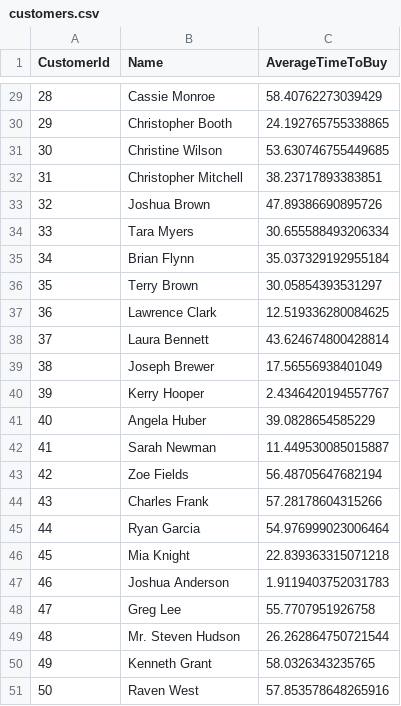
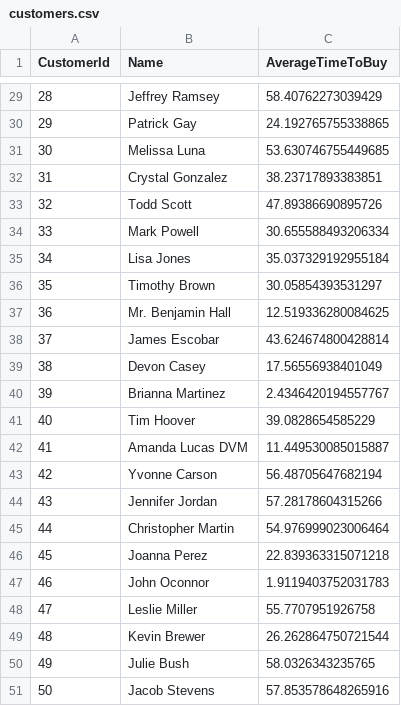
Before and after one commit to RSW1511/price_optimization_ondc, a CSV file: data/customers.csv, drawn as a sheet; only a part is shown, gaps mark what is left out; the diff covers the shown part only.

```diff
--- a/data/customers.csv
+++ b/data/customers.csv
@@ -29,23 +29,23 @@ CustomerId,Name,AverageTimeToBuy
-28,Cassie Monroe,58.40762273039429
-29,Christopher Booth,24.192765755338865
-30,Christine Wilson,53.630746755449685
-31,Christopher Mitchell,38.23717893383851
-32,Joshua Brown,47.89386690895726
-33,Tara Myers,30.655588493206334
-34,Brian Flynn,35.037329192955184
-35,Terry Brown,30.05854393531297
-36,Lawrence Clark,12.519336280084625
-37,Laura Bennett,43.624674800428814
-38,Joseph Brewer,17.56556938401049
-39,Kerry Hooper,2.4346420194557767
-40,Angela Huber,39.0828654585229
-41,Sarah Newman,11.449530085015887
-42,Zoe Fields,56.48705647682194
-43,Charles Frank,57.28178604315266
-44,Ryan Garcia,54.976999023006464
-45,Mia Knight,22.839363315071218
-46,Joshua Anderson,1.9119403752031783
-47,Greg Lee,55.7707951926758
-48,Mr. Steven Hudson,26.262864750721544
-49,Kenneth Grant,58.0326343235765
-50,Raven West,57.853578648265916
+28,Jeffrey Ramsey,58.40762273039429
+29,Patrick Gay,24.192765755338865
+30,Melissa Luna,53.630746755449685
+31,Crystal Gonzalez,38.23717893383851
+32,Todd Scott,47.89386690895726
+33,Mark Powell,30.655588493206334
+34,Lisa Jones,35.037329192955184
+35,Timothy Brown,30.05854393531297
+36,Mr. Benjamin Hall,12.519336280084625
+37,James Escobar,43.624674800428814
+38,Devon Casey,17.56556938401049
+39,Brianna Martinez,2.4346420194557767
+40,Tim Hoover,39.0828654585229
+41,Amanda Lucas DVM,11.449530085015887
+42,Yvonne Carson,56.48705647682194
+43,Jennifer Jordan,57.28178604315266
+44,Christopher Martin,54.976999023006464
+45,Joanna Perez,22.839363315071218
+46,John Oconnor,1.9119403752031783
+47,Leslie Miller,55.7707951926758
+48,Kevin Brewer,26.262864750721544
+49,Julie Bush,58.0326343235765
+50,Jacob Stevens,57.853578648265916
```
Also changed, not shown: 27 edited cells elsewhere in this file, data/market_data.csv, data/transactions.csv, 2 other files.
